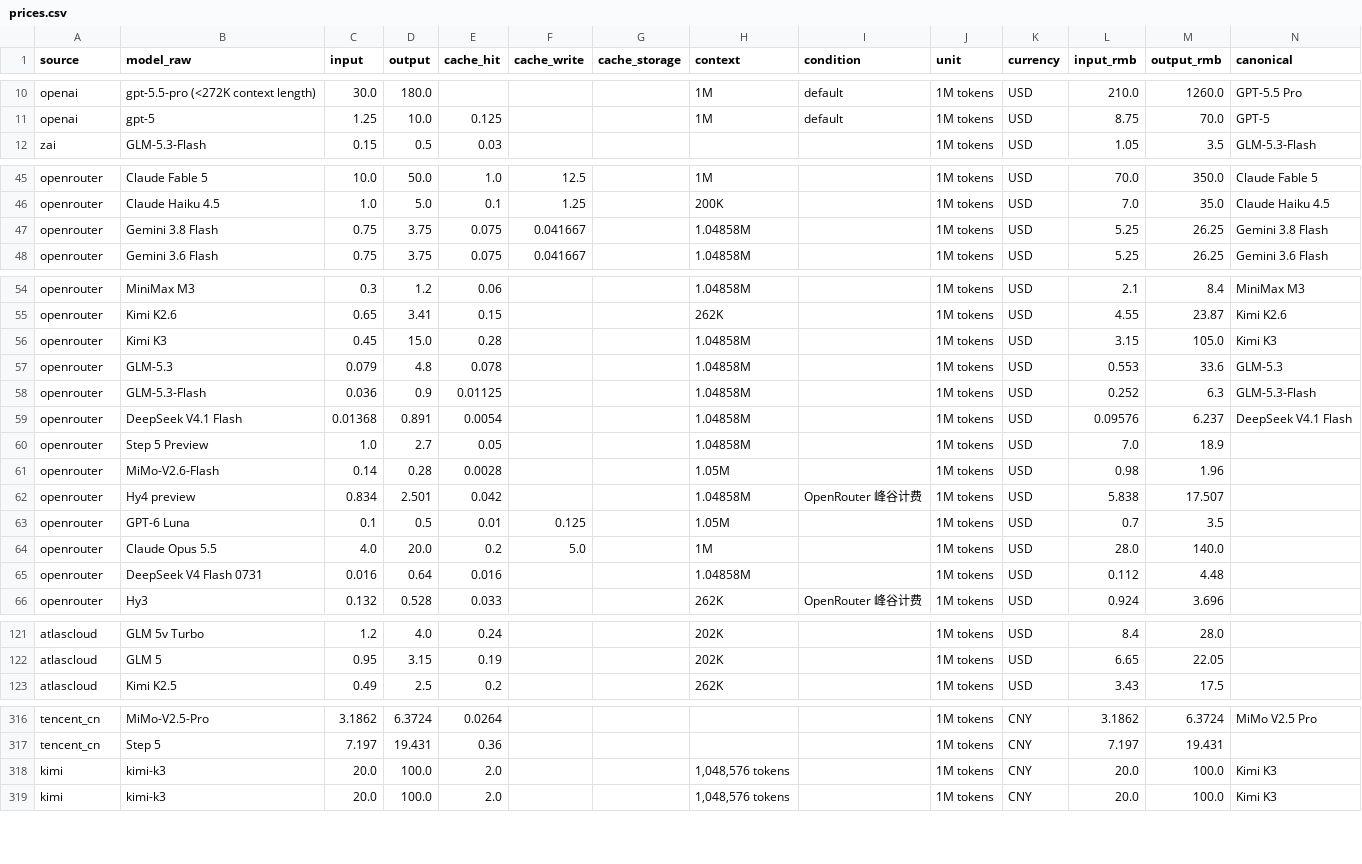
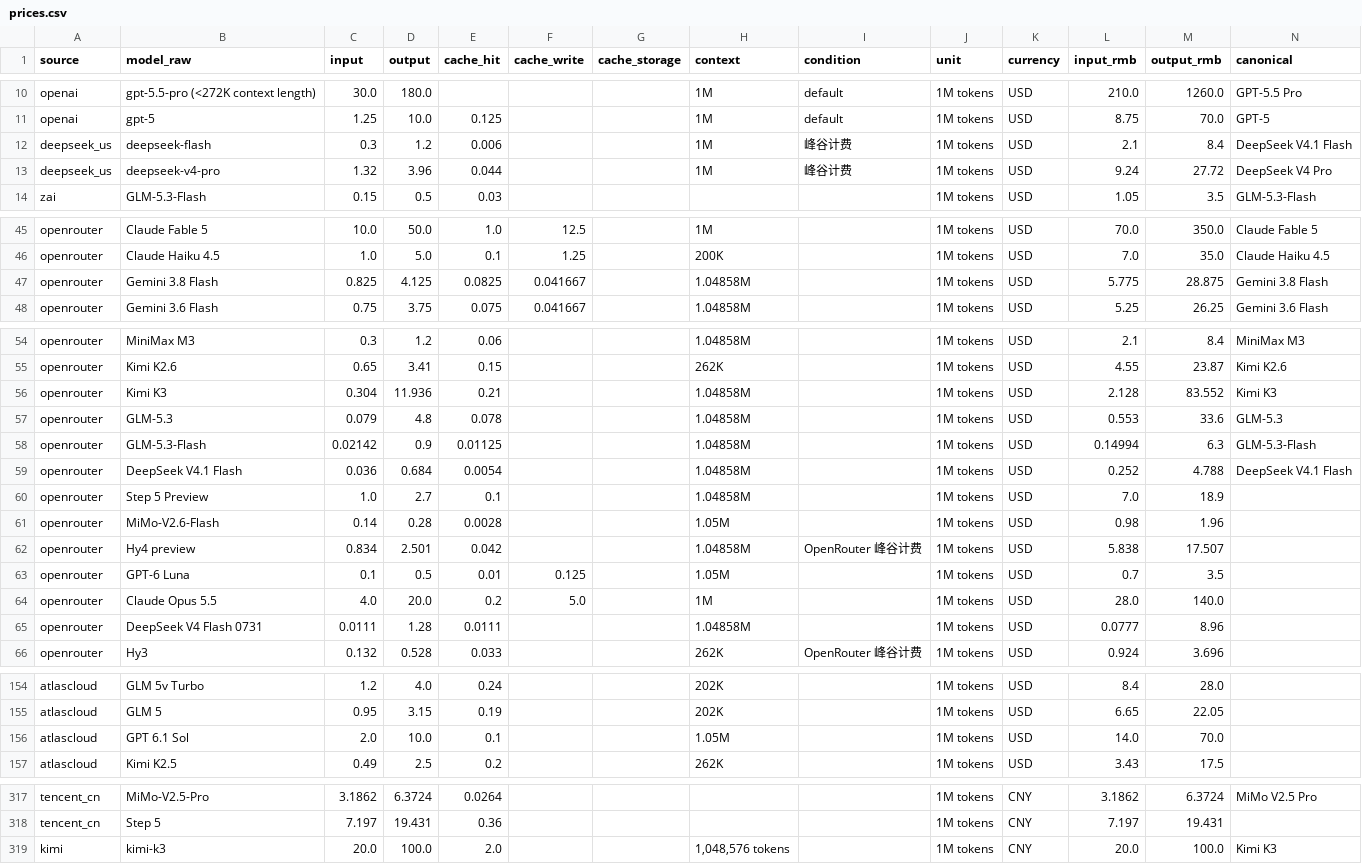
Before and after one commit to lzc0403/token-pricing-scraper, a CSV file: data/prices.csv, drawn as a sheet; only a part is shown, gaps mark what is left out; the diff covers the shown part only.

```diff
--- a/data/prices.csv
+++ b/data/prices.csv
@@ -11,2 +11,4 @@ openai,gpt-5.5-pro (<272K context length),30.0,180.0,,,,1M,default,1M tokens,USD
 openai,gpt-5,1.25,10.0,0.125,,,1M,default,1M tokens,USD,8.75,70.0,GPT-5
+deepseek_us,deepseek-flash,0.3,1.2,0.006,,,1M,峰谷计费,1M tokens,USD,2.1,8.4,DeepSeek V4.1 Flash
+deepseek_us,deepseek-v4-pro,1.32,3.96,0.044,,,1M,峰谷计费,1M tokens,USD,9.24,27.72,DeepSeek V4 Pro
 zai,GLM-5.3-Flash,0.15,0.5,0.03,,,,,1M tokens,USD,1.05,3.5,GLM-5.3-Flash
@@ -46,3 +46,3 @@ openrouter,Claude Fable 5,10.0,50.0,1.0,12.5,,1M,,1M tokens,USD,70.0,350.0,Claud
 openrouter,Claude Haiku 4.5,1.0,5.0,0.1,1.25,,200K,,1M tokens,USD,7.0,35.0,Claude Haiku 4.5
-openrouter,Gemini 3.8 Flash,0.75,3.75,0.075,0.041667,,1.04858M,,1M tokens,USD,5.25,26.25,Gemini 3.8 Flash
+openrouter,Gemini 3.8 Flash,0.825,4.125,0.0825,0.041667,,1.04858M,,1M tokens,USD,5.775,28.875,Gemini 3.8 Flash
 openrouter,Gemini 3.6 Flash,0.75,3.75,0.075,0.041667,,1.04858M,,1M tokens,USD,5.25,26.25,Gemini 3.6 Flash
@@ -55,7 +55,7 @@ openrouter,MiniMax M3,0.3,1.2,0.06,,,1.04858M,,1M tokens,USD,2.1,8.4,MiniMax M3
 openrouter,Kimi K2.6,0.65,3.41,0.15,,,262K,,1M tokens,USD,4.55,23.87,Kimi K2.6
-openrouter,Kimi K3,0.45,15.0,0.28,,,1.04858M,,1M tokens,USD,3.15,105.0,Kimi K3
+openrouter,Kimi K3,0.304,11.936,0.21,,,1.04858M,,1M tokens,USD,2.128,83.552,Kimi K3
 openrouter,GLM-5.3,0.079,4.8,0.078,,,1.04858M,,1M tokens,USD,0.553,33.6,GLM-5.3
-openrouter,GLM-5.3-Flash,0.036,0.9,0.01125,,,1.04858M,,1M tokens,USD,0.252,6.3,GLM-5.3-Flash
-openrouter,DeepSeek V4.1 Flash,0.01368,0.891,0.0054,,,1.04858M,,1M tokens,USD,0.09576,6.237,DeepSeek V4.1 Flash
-openrouter,Step 5 Preview,1.0,2.7,0.05,,,1.04858M,,1M tokens,USD,7.0,18.9,
+openrouter,GLM-5.3-Flash,0.02142,0.9,0.01125,,,1.04858M,,1M tokens,USD,0.14994,6.3,GLM-5.3-Flash
+openrouter,DeepSeek V4.1 Flash,0.036,0.684,0.0054,,,1.04858M,,1M tokens,USD,0.252,4.788,DeepSeek V4.1 Flash
+openrouter,Step 5 Preview,1.0,2.7,0.1,,,1.04858M,,1M tokens,USD,7.0,18.9,
 openrouter,MiMo-V2.6-Flash,0.14,0.28,0.0028,,,1.05M,,1M tokens,USD,0.98,1.96,
@@ -64,3 +64,3 @@ openrouter,GPT-6 Luna,0.1,0.5,0.01,0.125,,1.05M,,1M tokens,USD,0.7,3.5,
 openrouter,Claude Opus 5.5,4.0,20.0,0.2,5.0,,1M,,1M tokens,USD,28.0,140.0,
-openrouter,DeepSeek V4 Flash 0731,0.016,0.64,0.016,,,1.04858M,,1M tokens,USD,0.112,4.48,
+openrouter,DeepSeek V4 Flash 0731,0.0111,1.28,0.0111,,,1.04858M,,1M tokens,USD,0.0777,8.96,
 openrouter,Hy3,0.132,0.528,0.033,,,262K,OpenRouter 峰谷计费,1M tokens,USD,0.924,3.696,
@@ -122,2 +155,3 @@ atlascloud,GLM 5v Turbo,1.2,4.0,0.24,,,202K,,1M tokens,USD,8.4,28.0,
 atlascloud,GLM 5,0.95,3.15,0.19,,,202K,,1M tokens,USD,6.65,22.05,
+atlascloud,GPT 6.1 Sol,2.0,10.0,0.1,,,1.05M,,1M tokens,USD,14.0,70.0,
 atlascloud,Kimi K2.5,0.49,2.5,0.2,,,262K,,1M tokens,USD,3.43,17.5,
@@ -317,3 +318,2 @@ tencent_cn,MiMo-V2.5-Pro,3.1862,6.3724,0.0264,,,,,1M tokens,CNY,3.1862,6.3724,Mi
 tencent_cn,Step 5,7.197,19.431,0.36,,,,,1M tokens,CNY,7.197,19.431,
-kimi,kimi-k3,20.0,100.0,2.0,,,"1,048,576 tokens",,1M tokens,CNY,20.0,100.0,Kimi K3
 kimi,kimi-k3,20.0,100.0,2.0,,,"1,048,576 tokens",,1M tokens,CNY,20.0,100.0,Kimi K3
```
Also changed, not shown: 1 added row and 32 moved rows elsewhere in this file, data/watchlist.csv, 14 other files.
